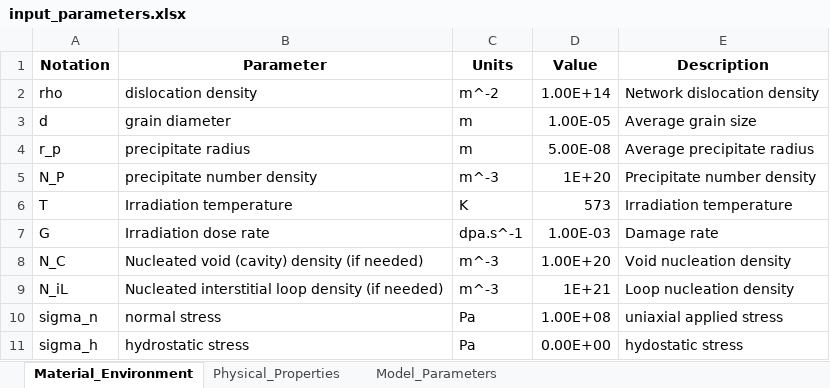
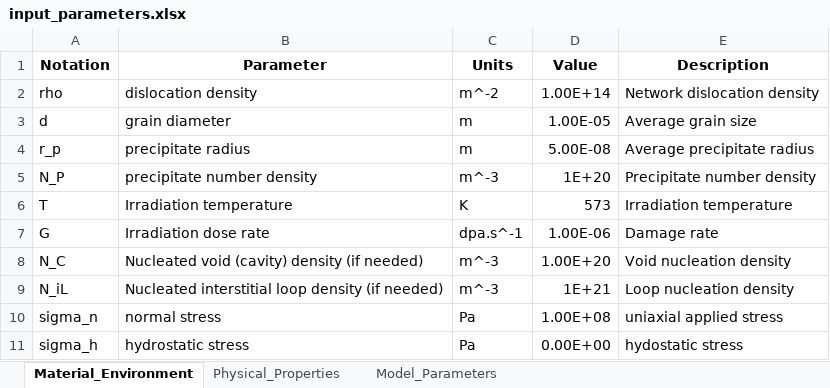
Before and after one commit to Ghoniem-Org/RadCluster, an Excel workbook: EuroferExperiments/input/input_parameters.xlsx, sheet Material_Environment, drawn as a sheet; values as stored, in another font and other column widths than the file's, no borders; the diff names each change by its address in the sheet, - before the commit and + after, or states it on an @@ line.

```diff
--- a/EuroferExperiments/input/input_parameters.xlsx (sheet Material_Environment)
+++ b/EuroferExperiments/input/input_parameters.xlsx (sheet Material_Environment)
-D7 (Value): 1.00E-03
+D7 (Value): 1.00E-06
```
Also changed, not shown: sheet Physical_Properties, formulas that keep their value, 57 other files.
